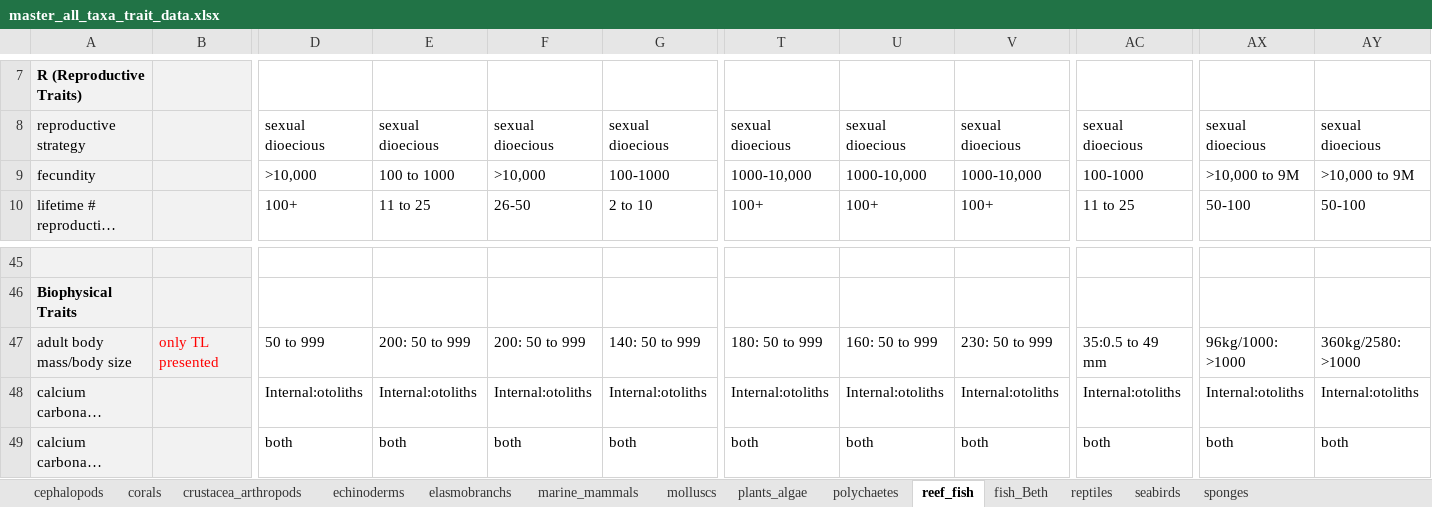
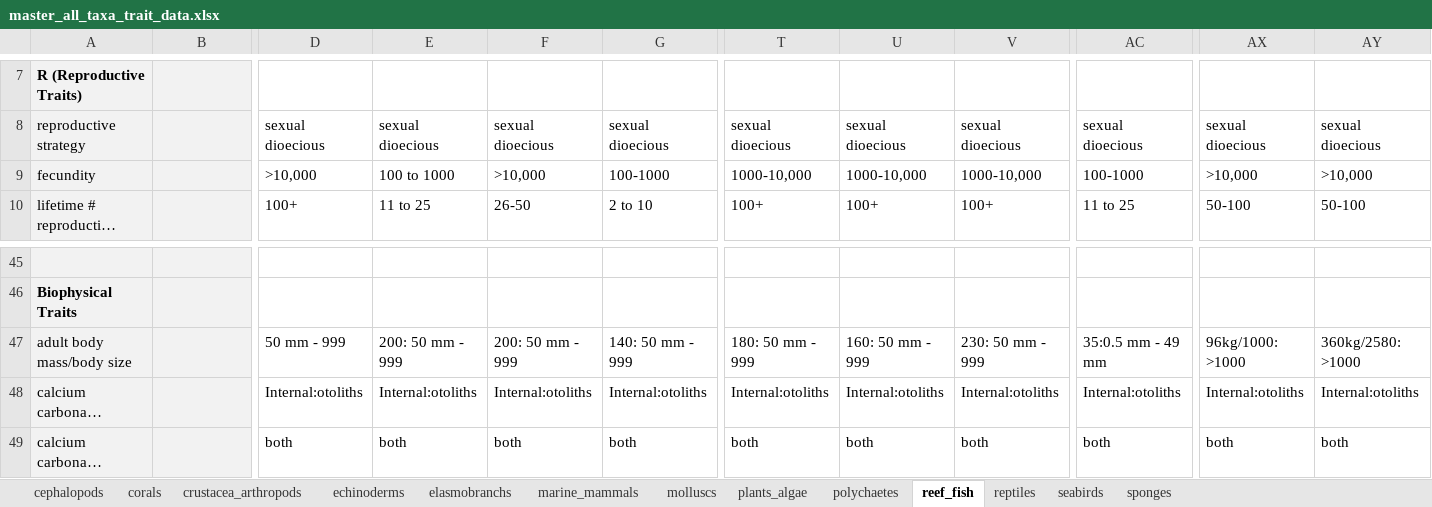
Before and after one commit to mapping-marine-spp-vuln/spp_vuln_framework, an Excel workbook: _raw_data/xlsx/master_all_taxa_trait_data.xlsx, sheet reef_fish, drawn as a sheet; only a part is shown, gaps mark what is left out; long unchanged cells end in …; values as stored, in another font and other column widths than the file's, no borders; the diff covers the shown part only; the diff names each change by its address in the sheet, - before the commit and + after, or states it on an @@ line.

```diff
--- a/_raw_data/xlsx/master_all_taxa_trait_data.xlsx (sheet reef_fish)
+++ b/_raw_data/xlsx/master_all_taxa_trait_data.xlsx (sheet reef_fish)
-sheet tab: fish_Beth
-AX9: >10,000 to 9M
+AX9: >10,000
-AY9: >10,000 to 9M
+AY9: >10,000
-B47: only TL presented
+B47: (empty)
-D47: 50 to 999
+D47: 50 mm - 999
-E47: 200: 50 to 999
+E47: 200: 50 mm - 999
-F47: 200: 50 to 999
+F47: 200: 50 mm - 999
-G47: 140: 50 to 999
+G47: 140: 50 mm - 999
-T47: 180: 50 to 999
+T47: 180: 50 mm - 999
-U47: 160: 50 to 999
+U47: 160: 50 mm - 999
-V47: 230: 50 to 999
+V47: 230: 50 mm - 999
-AC47: 35:0.5 to 49 mm
+AC47: 35:0.5 mm - 49 mm
```
Also changed, not shown: 9 edited cells elsewhere in this sheet, sheet marine_mammals, sheet elasmobranchs, sheet crustacea_arthropods, sheet corals, sheet plants_algae, _raw_data/xlsx/cat_val_key_tidyish.xlsx, trait_stressor_rankings/trait_stressor_adcap_specific_bsh.xlsx, 28 other files.
